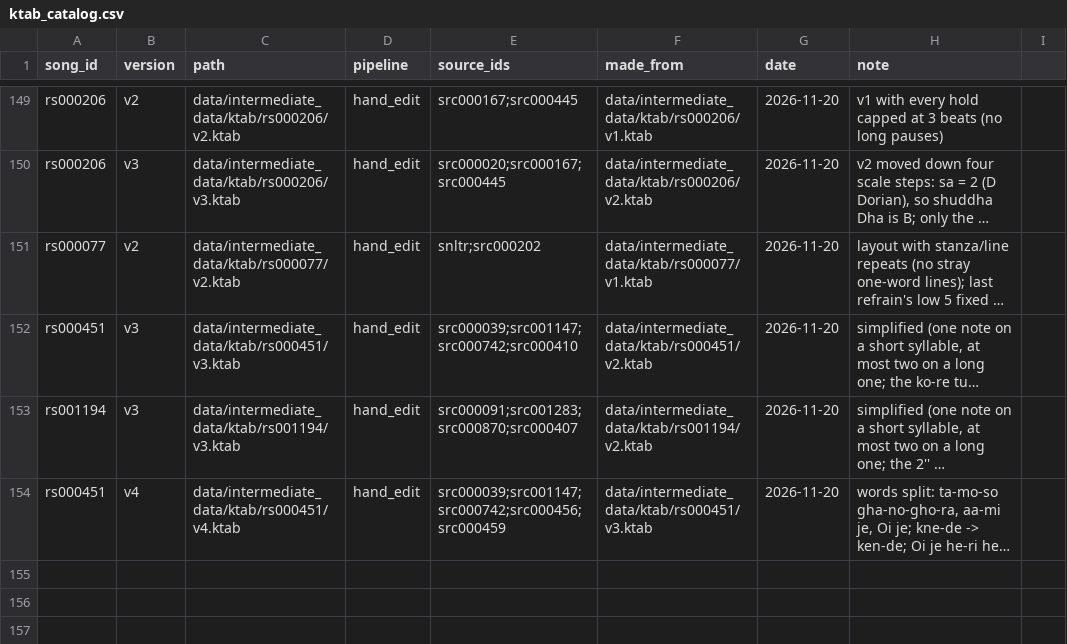
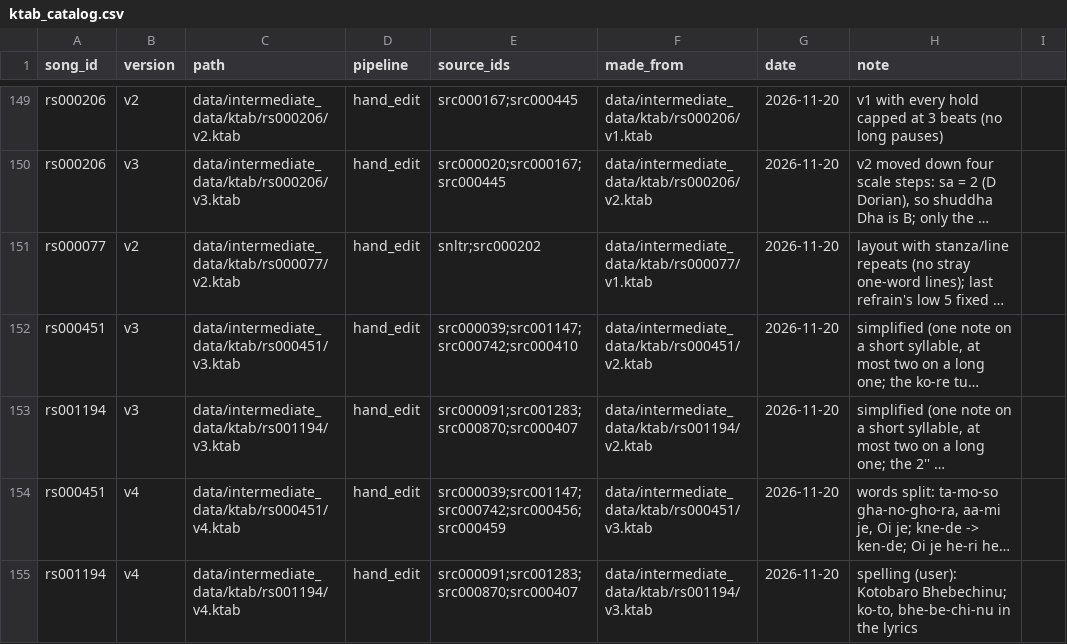
Before and after one commit to jagadish88/kalimba-kitab, a CSV file: data/intermediate_data/ktab/ktab_catalog.csv, drawn as a sheet; only a part is shown, gaps mark what is left out; long unchanged cells end in …; the diff names each change by its address in the sheet, - before the commit and + after, or states it on an @@ line.

```diff
--- a/data/intermediate_data/ktab/ktab_catalog.csv
+++ b/data/intermediate_data/ktab/ktab_catalog.csv
+row 155: rs001194 | v4 | data/intermediate_data/ktab/rs001194/v4.ktab | hand_edit | src000091;src001283;src000870;src000407 | data/intermediate_data/ktab/rs001194/v3.ktab | 2026-11-20 | spelling (user): Kotobaro Bhebechinu; ko-to, bhe-be-chi-nu in the lyrics
```
Also changed, not shown: 4 other files.
